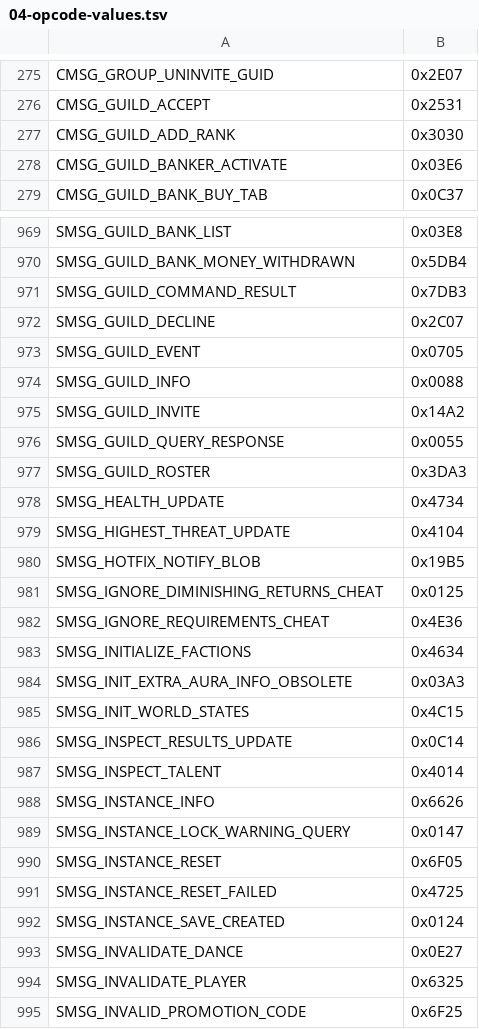
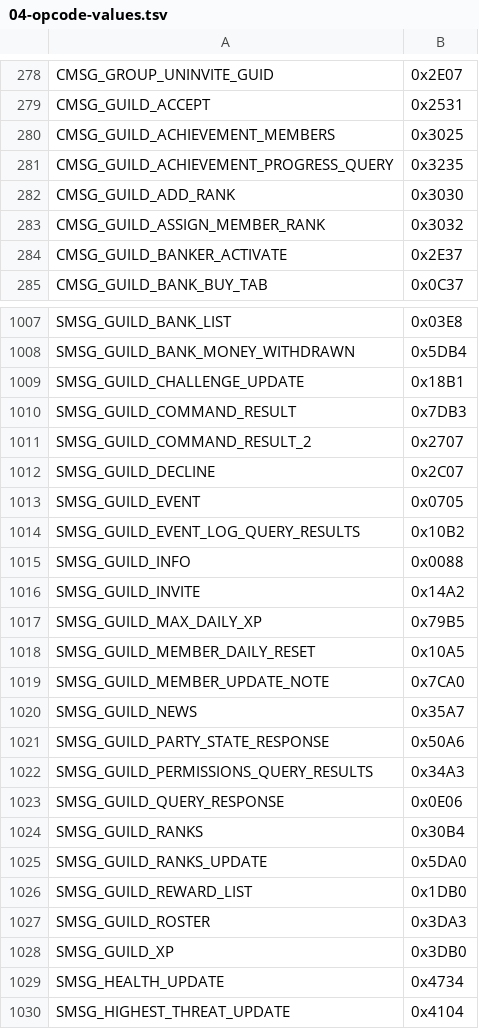
Before and after one commit to Battledamn/MaelstromCore, a TSV file: plan/04-opcode-values.tsv, drawn as a sheet; only a part is shown, gaps mark what is left out; the shorter side is filled out with more unchanged rows; the diff covers the shown part only.

```diff
--- a/plan/04-opcode-values.tsv
+++ b/plan/04-opcode-values.tsv
@@ -276,4 +279,7 @@ CMSG_GROUP_UNINVITE_GUID	0x2E07
 CMSG_GUILD_ACCEPT	0x2531
+CMSG_GUILD_ACHIEVEMENT_MEMBERS	0x3025
+CMSG_GUILD_ACHIEVEMENT_PROGRESS_QUERY	0x3235
 CMSG_GUILD_ADD_RANK	0x3030
-CMSG_GUILD_BANKER_ACTIVATE	0x03E6
+CMSG_GUILD_ASSIGN_MEMBER_RANK	0x3032
+CMSG_GUILD_BANKER_ACTIVATE	0x2E37
 CMSG_GUILD_BANK_BUY_TAB	0x0C37
@@ -970,9 +1008,22 @@ SMSG_GUILD_BANK_LIST	0x03E8
 SMSG_GUILD_BANK_MONEY_WITHDRAWN	0x5DB4
+SMSG_GUILD_CHALLENGE_UPDATE	0x18B1
 SMSG_GUILD_COMMAND_RESULT	0x7DB3
+SMSG_GUILD_COMMAND_RESULT_2	0x2707
 SMSG_GUILD_DECLINE	0x2C07
 SMSG_GUILD_EVENT	0x0705
+SMSG_GUILD_EVENT_LOG_QUERY_RESULTS	0x10B2
 SMSG_GUILD_INFO	0x0088
 SMSG_GUILD_INVITE	0x14A2
-SMSG_GUILD_QUERY_RESPONSE	0x0055
+SMSG_GUILD_MAX_DAILY_XP	0x79B5
+SMSG_GUILD_MEMBER_DAILY_RESET	0x10A5
+SMSG_GUILD_MEMBER_UPDATE_NOTE	0x7CA0
+SMSG_GUILD_NEWS	0x35A7
+SMSG_GUILD_PARTY_STATE_RESPONSE	0x50A6
+SMSG_GUILD_PERMISSIONS_QUERY_RESULTS	0x34A3
+SMSG_GUILD_QUERY_RESPONSE	0x0E06
+SMSG_GUILD_RANKS	0x30B4
+SMSG_GUILD_RANKS_UPDATE	0x5DA0
+SMSG_GUILD_REWARD_LIST	0x1DB0
 SMSG_GUILD_ROSTER	0x3DA3
+SMSG_GUILD_XP	0x3DB0
 SMSG_HEALTH_UPDATE	0x4734
```
Also changed, not shown: 47 added rows and 26 edited cells elsewhere in this file, 11 other files.
